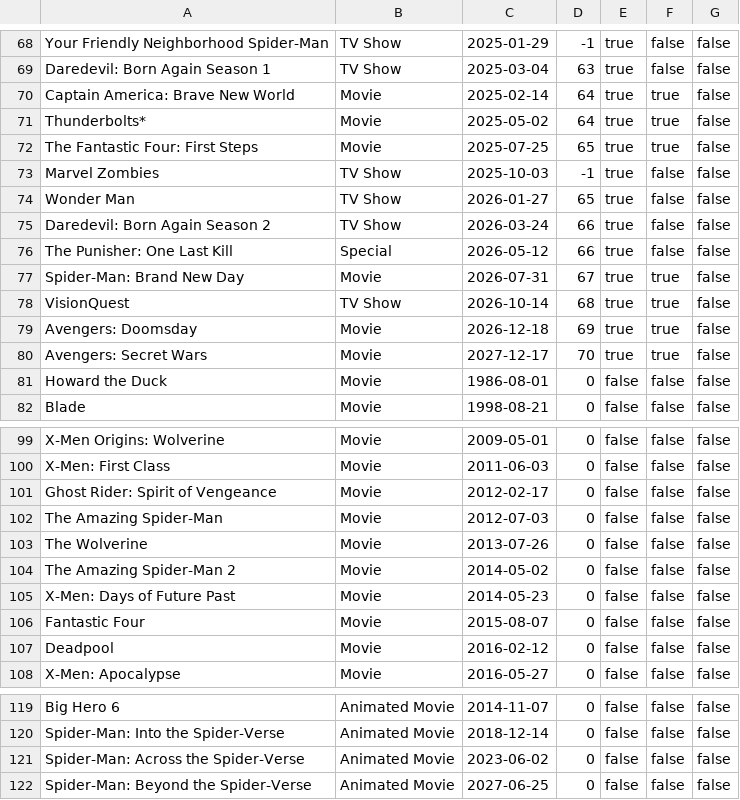
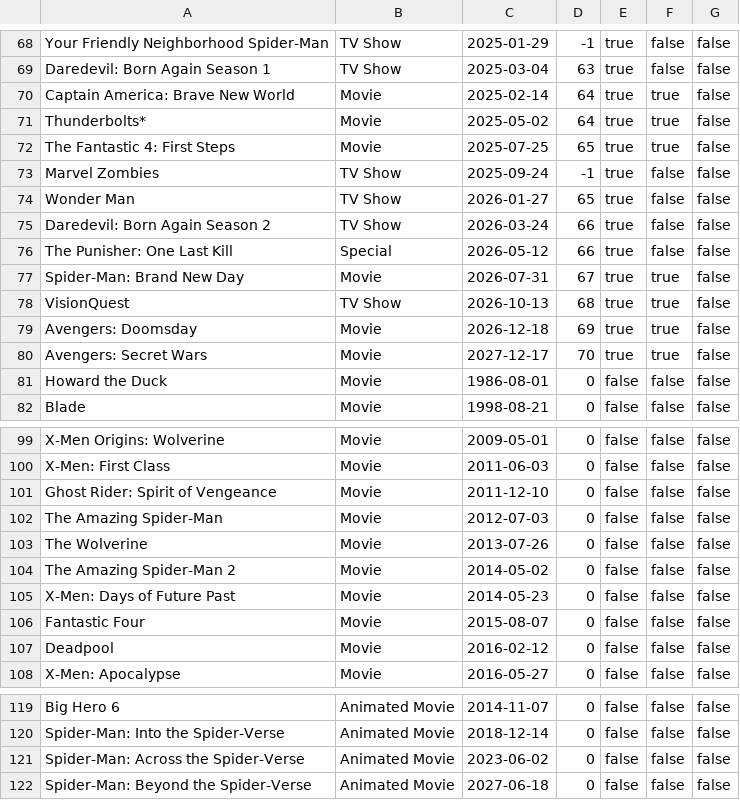
Before and after one commit to sushantsaladi7-blip/marvel-movie-tv-guide, a CSV file: data/marvel_media.csv, drawn as a sheet; only a part is shown, gaps mark what is left out; the diff covers the shown part only.

```diff
--- a/data/marvel_media.csv
+++ b/data/marvel_media.csv
@@ -71,4 +71,4 @@ Captain America: Brave New World,Movie,2025-02-14,64,true,true,false
 Thunderbolts*,Movie,2025-05-02,64,true,true,false
-The Fantastic Four: First Steps,Movie,2025-07-25,65,true,true,false
-Marvel Zombies,TV Show,2025-10-03,-1,true,false,false
+The Fantastic 4: First Steps,Movie,2025-07-25,65,true,true,false
+Marvel Zombies,TV Show,2025-09-24,-1,true,false,false
 Wonder Man,TV Show,2026-01-27,65,true,false,false
@@ -77,3 +77,3 @@ The Punisher: One Last Kill,Special,2026-05-12,66,true,false,false
 Spider-Man: Brand New Day,Movie,2026-07-31,67,true,true,false
-VisionQuest,TV Show,2026-10-14,68,true,true,false
+VisionQuest,TV Show,2026-10-13,68,true,true,false
 Avengers: Doomsday,Movie,2026-12-18,69,true,true,false
@@ -100,3 +100,3 @@ X-Men Origins: Wolverine,Movie,2009-05-01,0,false,false,false
 X-Men: First Class,Movie,2011-06-03,0,false,false,false
-Ghost Rider: Spirit of Vengeance,Movie,2012-02-17,0,false,false,false
+Ghost Rider: Spirit of Vengeance,Movie,2011-12-10,0,false,false,false
 The Amazing Spider-Man,Movie,2012-07-03,0,false,false,false
@@ -121,2 +121,2 @@ Spider-Man: Into the Spider-Verse,Animated Movie,2018-12-14,0,false,false,false
 Spider-Man: Across the Spider-Verse,Animated Movie,2023-06-02,0,false,false,false
-Spider-Man: Beyond the Spider-Verse,Animated Movie,2027-06-25,0,false,false,false
+Spider-Man: Beyond the Spider-Verse,Animated Movie,2027-06-18,0,false,false,false
```
Also changed, not shown: 15 edited cells elsewhere in this file, 4 other files.
